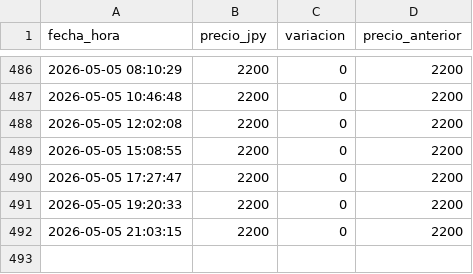
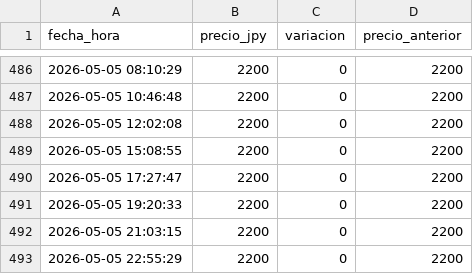
Before and after one commit to vairol3to/precio-monitor, a CSV file: precio_mikuru.csv, drawn as a sheet; only a part is shown, gaps mark what is left out.

```diff
--- a/precio_mikuru.csv
+++ b/precio_mikuru.csv
@@ -492 +492,2 @@ fecha_hora,precio_jpy,variacion,precio_anterior
 2026-05-05 21:03:15,2200,0,2200
+2026-05-05 22:55:29,2200,0,2200
```
Also changed, not shown: precio_nagato.csv.
